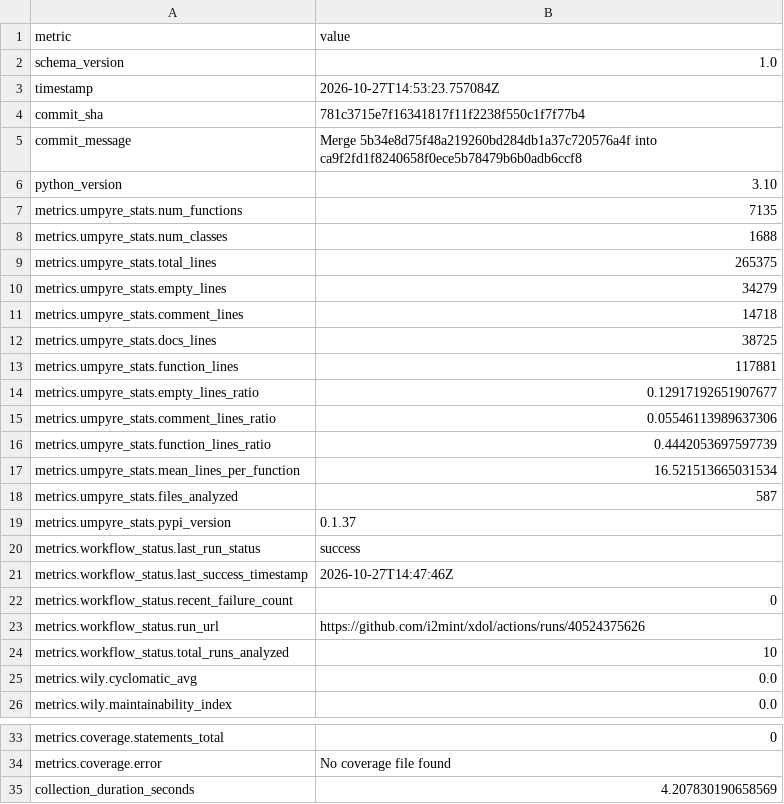
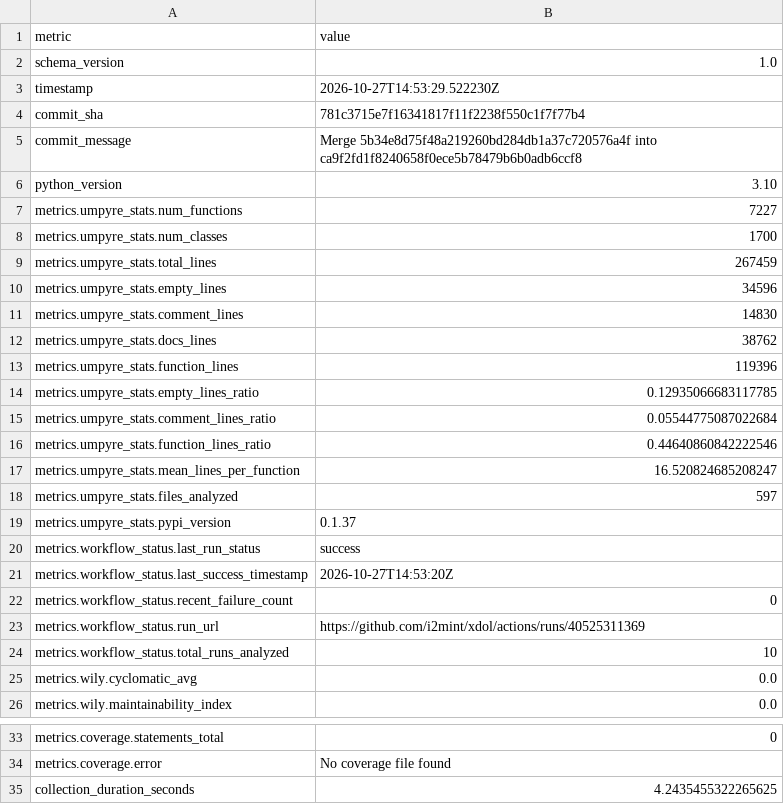
Before and after one commit to i2mint/xdol, a CSV file: metrics.csv, drawn as a sheet; only a part is shown, gaps mark what is left out.

Commit message:
Update metrics for 781c371

```diff
--- a/metrics.csv
+++ b/metrics.csv
@@ -2,3 +2,3 @@ metric,value
 schema_version,1.0
-timestamp,2026-10-27T14:53:23.757084Z
+timestamp,2026-10-27T14:53:29.522230Z
 commit_sha,781c3715e7f16341817f11f2238f550c1f7f77b4
@@ -6,19 +6,19 @@ commit_message,Merge 5b34e8d75f48a219260bd284db1a37c720576a4f into ca9f2fd1f8240
 python_version,3.10
-metrics.umpyre_stats.num_functions,7135
-metrics.umpyre_stats.num_classes,1688
-metrics.umpyre_stats.total_lines,265375
-metrics.umpyre_stats.empty_lines,34279
-metrics.umpyre_stats.comment_lines,14718
-metrics.umpyre_stats.docs_lines,38725
-metrics.umpyre_stats.function_lines,117881
-metrics.umpyre_stats.empty_lines_ratio,0.12917192651907677
-metrics.umpyre_stats.comment_lines_ratio,0.05546113989637306
-metrics.umpyre_stats.function_lines_ratio,0.4442053697597739
-metrics.umpyre_stats.mean_lines_per_function,16.521513665031534
-metrics.umpyre_stats.files_analyzed,587
+metrics.umpyre_stats.num_functions,7227
+metrics.umpyre_stats.num_classes,1700
+metrics.umpyre_stats.total_lines,267459
+metrics.umpyre_stats.empty_lines,34596
+metrics.umpyre_stats.comment_lines,14830
+metrics.umpyre_stats.docs_lines,38762
+metrics.umpyre_stats.function_lines,119396
+metrics.umpyre_stats.empty_lines_ratio,0.12935066683117785
+metrics.umpyre_stats.comment_lines_ratio,0.05544775087022684
+metrics.umpyre_stats.function_lines_ratio,0.44640860842222546
+metrics.umpyre_stats.mean_lines_per_function,16.520824685208247
+metrics.umpyre_stats.files_analyzed,597
 metrics.umpyre_stats.pypi_version,0.1.37
 metrics.workflow_status.last_run_status,success
-metrics.workflow_status.last_success_timestamp,2026-10-27T14:47:46Z
+metrics.workflow_status.last_success_timestamp,2026-10-27T14:53:20Z
 metrics.workflow_status.recent_failure_count,0
-metrics.workflow_status.run_url,https://github.com/i2mint/xdol/actions/runs/40524375626
+metrics.workflow_status.run_url,https://github.com/i2mint/xdol/actions/runs/40525311369
 metrics.workflow_status.total_runs_analyzed,10
@@ -38,2 +38,2 @@ metrics.coverage.statements_total,0
 metrics.coverage.error,No coverage file found
-collection_duration_seconds,4.207830190658569
+collection_duration_seconds,4.2435455322265625
```
Also changed, not shown: 2 other files.
